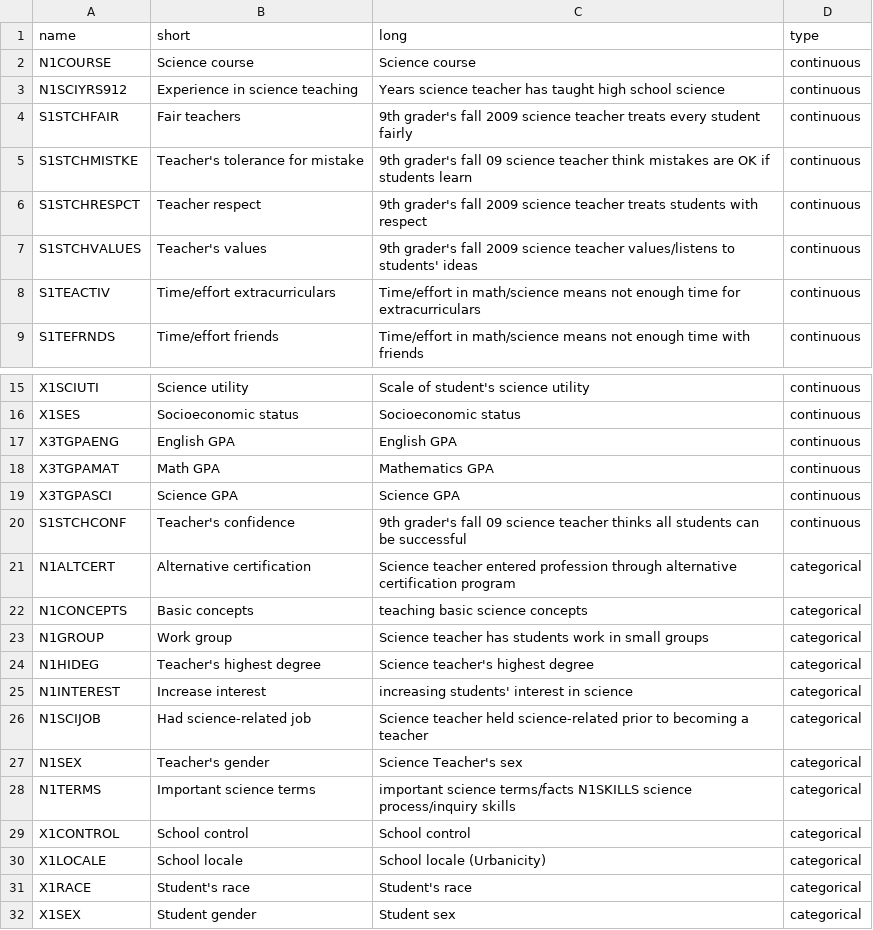
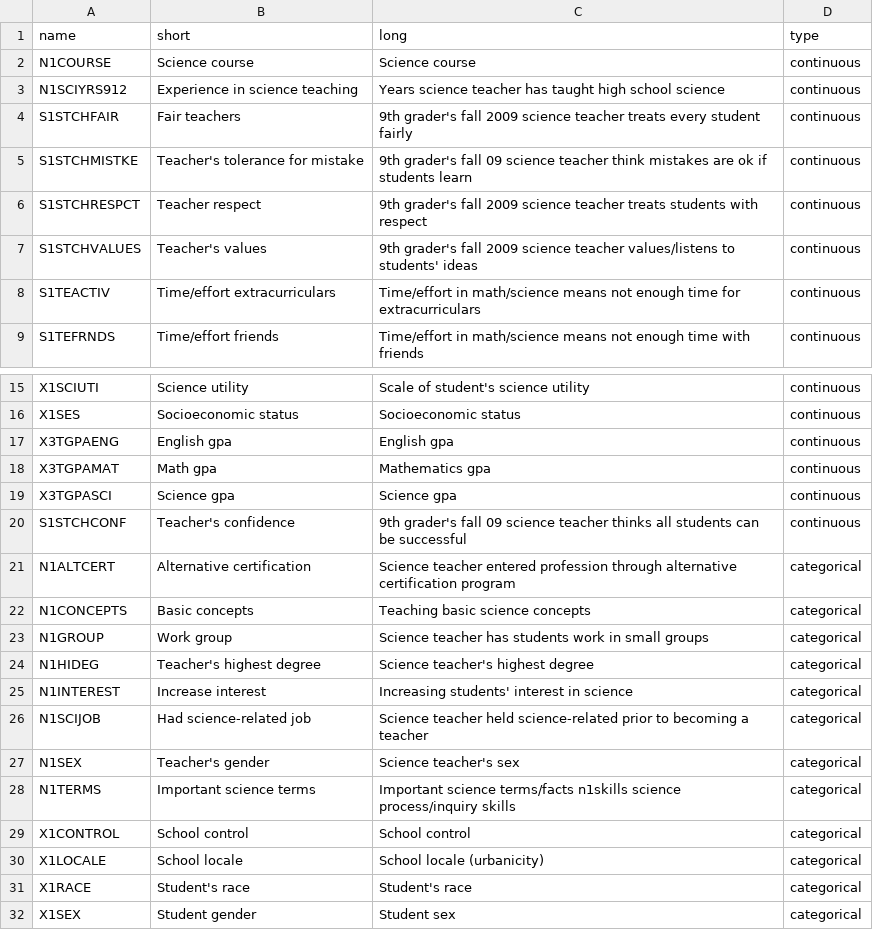
Before and after one commit to SubratoChakravorty/ECE-229-Group5-final-project, a CSV file: data/variables.csv, drawn as a sheet; only a part is shown, gaps mark what is left out.

Commit message:
unified string format in variables.csv

```diff
--- a/data/variables.csv
+++ b/data/variables.csv
@@ -4,3 +4,3 @@ N1SCIYRS912,Experience in science teaching,Years science teacher has taught high
 S1STCHFAIR,Fair teachers,9th grader's fall 2009 science teacher treats every student fairly,continuous
-S1STCHMISTKE,Teacher's tolerance for mistake,9th grader's fall 09 science teacher think mistakes are OK if students learn,continuous
+S1STCHMISTKE,Teacher's tolerance for mistake,9th grader's fall 09 science teacher think mistakes are ok if students learn,continuous
 S1STCHRESPCT,Teacher respect,9th grader's fall 2009 science teacher treats students with respect,continuous
@@ -16,16 +16,16 @@ X1SCIUTI,Science utility,Scale of student's science utility,continuous
 X1SES,Socioeconomic status,Socioeconomic status,continuous
-X3TGPAENG,English GPA,English GPA,continuous
-X3TGPAMAT,Math GPA,Mathematics GPA,continuous
-X3TGPASCI,Science GPA,Science GPA,continuous
+X3TGPAENG,English gpa,English gpa,continuous
+X3TGPAMAT,Math gpa,Mathematics gpa,continuous
+X3TGPASCI,Science gpa,Science gpa,continuous
 S1STCHCONF,Teacher's confidence,9th grader's fall 09 science teacher thinks all students can be successful,continuous
 N1ALTCERT,Alternative certification,Science teacher entered profession through alternative certification program,categorical
-N1CONCEPTS,Basic concepts,teaching basic science concepts,categorical
+N1CONCEPTS,Basic concepts,Teaching basic science concepts,categorical
 N1GROUP,Work group,Science teacher has students work in small groups,categorical
 N1HIDEG,Teacher's highest degree,Science teacher's highest degree,categorical
-N1INTEREST,Increase interest,increasing students' interest in science,categorical
+N1INTEREST,Increase interest,Increasing students' interest in science,categorical
 N1SCIJOB,Had science-related job,Science teacher held science-related prior to becoming a teacher,categorical
-N1SEX,Teacher's gender,Science Teacher's sex,categorical
-N1TERMS,Important science terms,important science terms/facts N1SKILLS science process/inquiry skills,categorical
+N1SEX,Teacher's gender,Science teacher's sex,categorical
+N1TERMS,Important science terms,Important science terms/facts n1skills science process/inquiry skills,categorical
 X1CONTROL,School control,School control,categorical
-X1LOCALE,School locale,School locale (Urbanicity),categorical
+X1LOCALE,School locale,School locale (urbanicity),categorical
 X1RACE,Student's race,Student's race,categorical
```
Also changed, not shown: 1 other file.
